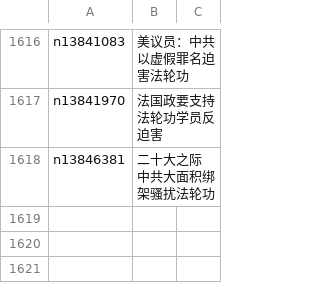
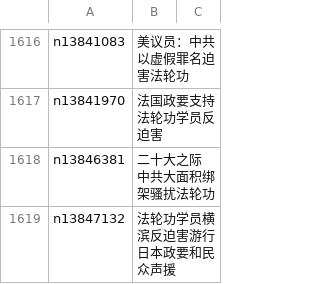
Before and after one commit to epic-marker/epoch-special, a CSV file: indexes/nf4386.csv, drawn as a sheet; only a part is shown, gaps mark what is left out; the diff names each change by its address in the sheet, - before the commit and + after, or states it on an @@ line.

```diff
--- a/indexes/nf4386.csv
+++ b/indexes/nf4386.csv
+row 1619: n13847132 | 法轮功学员横滨反迫害游行 日本政要和民众声援
```
Also changed, not shown: indexes/nf4379.csv, 23 other files.
